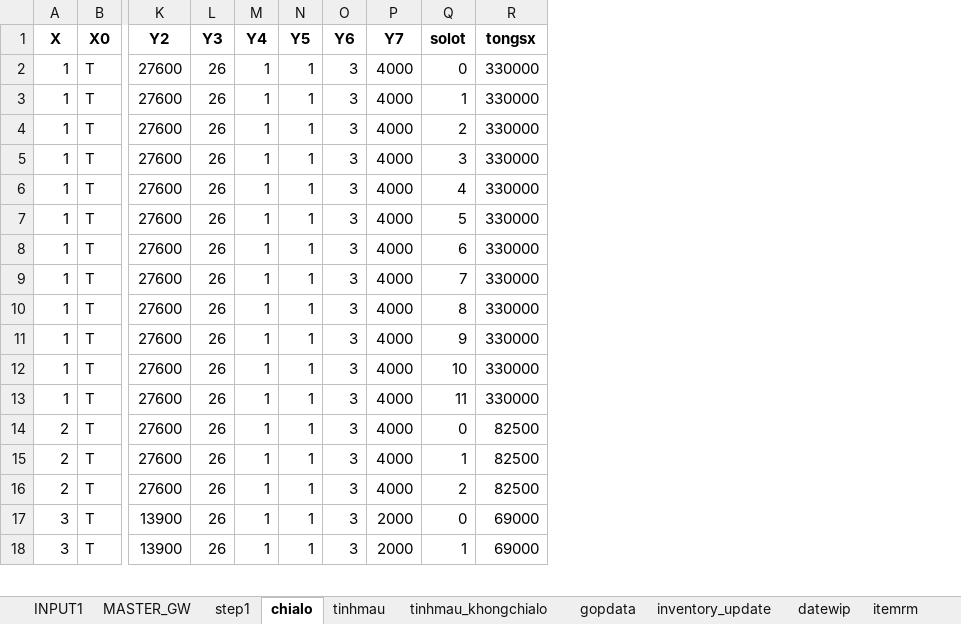
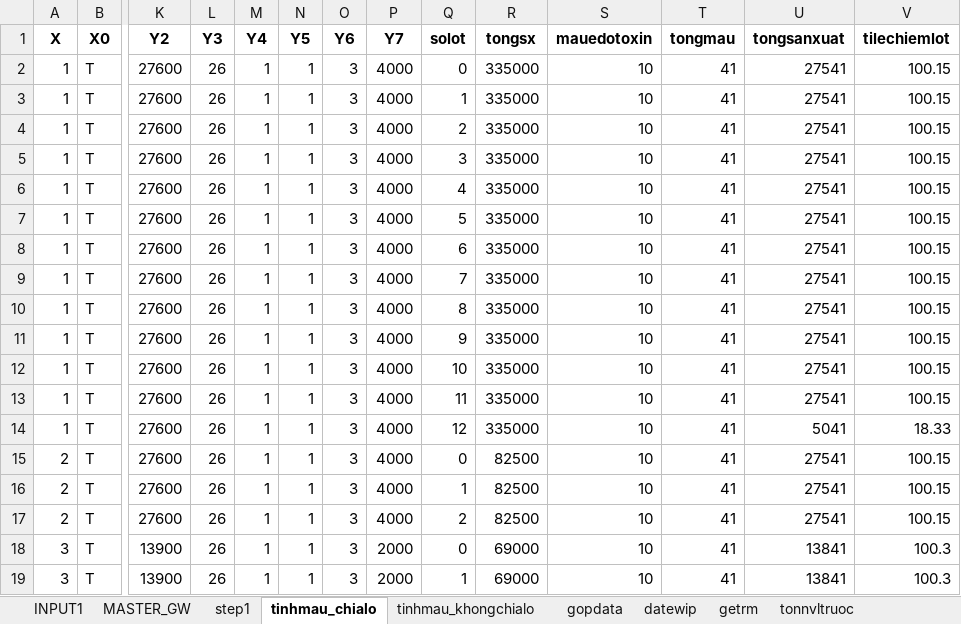
Before and after one commit to thangquangloi21/testpython, an Excel workbook: Master_GW.xlsx, sheet tinhmau_chialo, drawn as a sheet; only a part is shown, gaps mark what is left out; values as stored, in another font and other column widths than the file's, no borders; rows hold the shown columns only; the diff names each change by its address in the sheet, - before the commit and + after, or states it on an @@ line.

```diff
--- a/Master_GW.xlsx (sheet tinhmau_chialo)
+++ b/Master_GW.xlsx (sheet tinhmau_chialo)
-sheet tab: chialo
+sheet tab: tinhmau_chialo
-sheet tab: itemrm
+sheet tab: tonnvltruoc
-sheet tab: tinhmau
+sheet tab: getrm
+column S (mauedotoxin), rows 2-13: all 10; rows 15-19: all 10
+column T (tongmau), rows 2-13: all 41; rows 15-19: all 41
+column U (tongsanxuat), rows 2-13: all 27541; rows 15-19: 27541 | 27541 | 27541 | 13841 | 13841
+column V (tilechiemlot), rows 2-13: all 100.15; rows 15-19: 100.15 | 100.15 | 100.15 | 100.3 | 100.3
-R2:R13 (tongsx): 330000
+R2:R13 (tongsx): 335000
+row 14: 1 | T | 27600 | 26 | 1 | 1 | 3 | 4000 | 12 | 335000 | 10 | 41 | 5041 | 18.33
```
Also changed, not shown: sheet tonnvltruoc, sheet inventory_update, sheet gopdata, sheet datewip, sheet tinhmau_khongchialo, sheet step1, 1 more sheet, other sheet tabs, inventory.xlsx, 2 other files.
